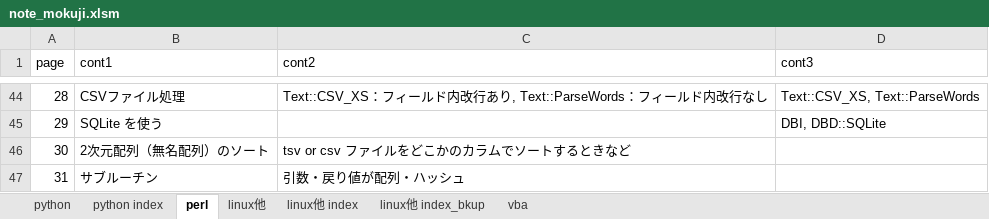
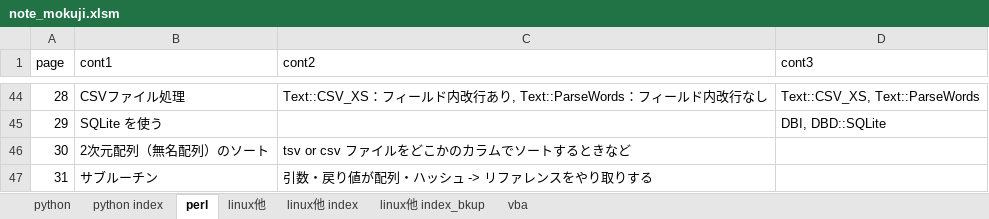
Before and after one commit to camomile-ss/personal, an Excel workbook: mokuji/note_mokuji.xlsm, sheet perl, drawn as a sheet; only a part is shown, gaps mark what is left out; values as stored, in another font and other column widths than the file's, no borders; the diff names each change by its address in the sheet, - before the commit and + after, or states it on an @@ line.

```diff
--- a/mokuji/note_mokuji.xlsm (sheet perl)
+++ b/mokuji/note_mokuji.xlsm (sheet perl)
-C47 (cont2): 引数・戻り値が配列・ハッシュ
+C47 (cont2): 引数・戻り値が配列・ハッシュ -> リファレンスをやり取りする
```
Also changed, not shown: sheet python, sheet linux他, sheet vba.
